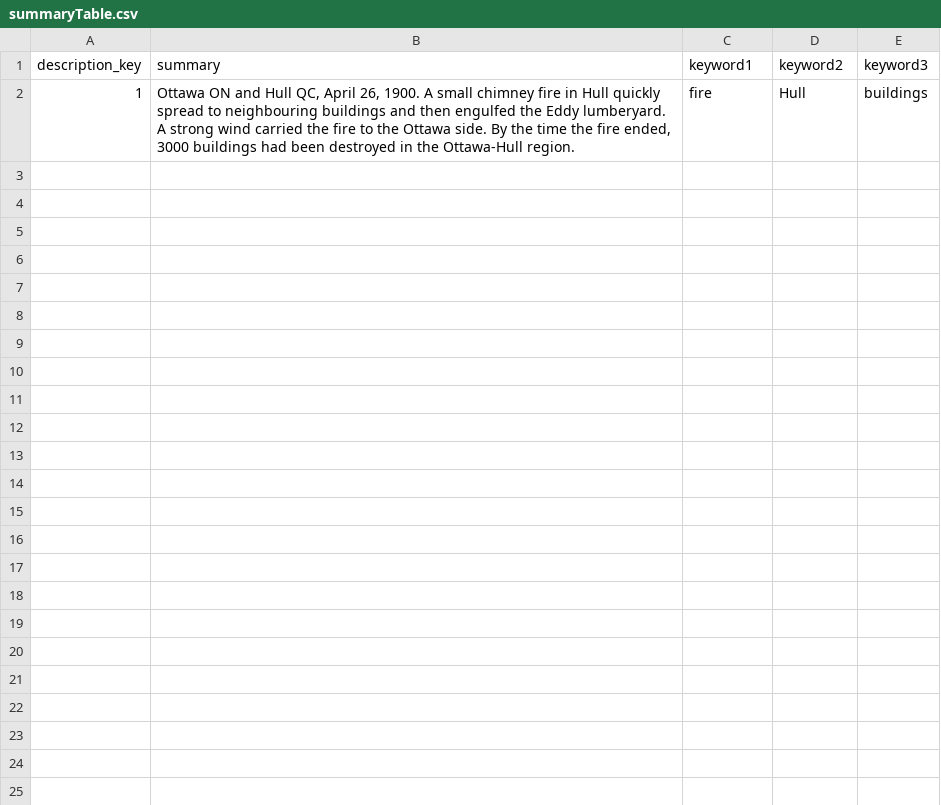
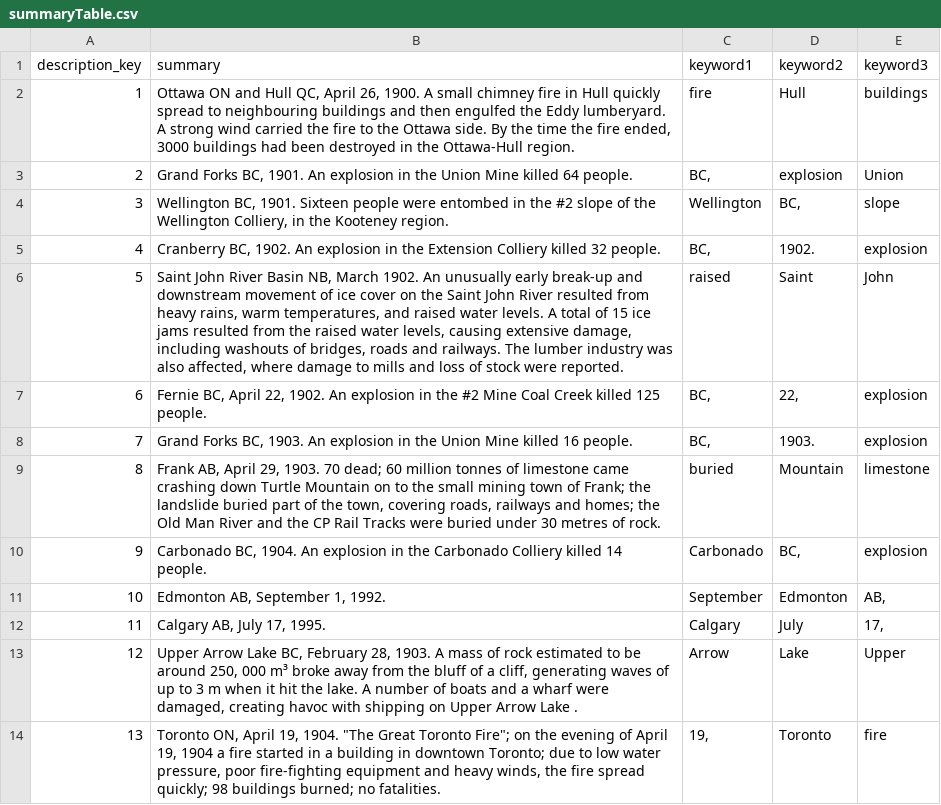
Before and after one commit to alexm1zon/datascience, a CSV file: Data Staging/csv/summaryTable.csv, drawn as a sheet.

```diff
--- a/Data Staging/csv/summaryTable.csv
+++ b/Data Staging/csv/summaryTable.csv
@@ -2 +2,13 @@ description_key,summary,keyword1,keyword2,keyword3
 1,"Ottawa ON and Hull QC, April 26, 1900.  A small chimney fire in Hull quickly spread to neighbouring buildings and then engulfed the Eddy lumberyard.  A strong wind carried the fire to the Ottawa side.  By the time the fire ended, 3000 buildings had been destroyed in the Ottawa-Hull region.",fire,Hull,buildings
+2,"Grand Forks BC, 1901. An explosion in the Union Mine killed 64 people.","BC,",explosion,Union
+3,"Wellington BC, 1901. Sixteen people were entombed in the #2 slope of the Wellington Colliery, in the Kooteney region.",Wellington,"BC,",slope
+4,"Cranberry BC, 1902. An explosion in the Extension Colliery killed 32 people.","BC,",1902.,explosion
+5,"Saint John River Basin NB, March 1902. An unusually early break-up and downstream movement of ice cover on the Saint John River resulted from heavy rains, warm temperatures, and raised water levels. A total of 15 ice jams resulted from the raised water levels, causing extensive damage, including washouts of bridges, roads and railways. The lumber industry was also affected, where damage to mills and loss of stock were reported.",raised,Saint,John
+6,"Fernie BC, April 22, 1902.  An explosion in the #2 Mine Coal Creek killed 125 people.","BC,","22,",explosion
+7,"Grand Forks BC, 1903. An explosion in the Union Mine killed 16 people.","BC,",1903.,explosion
+8,"Frank AB, April 29, 1903. 70 dead; 60 million tonnes of limestone came crashing down Turtle Mountain on to the small mining town of Frank; the landslide buried part of the town, covering roads, railways and homes; the Old Man River and the CP Rail Tracks were buried under 30 metres of rock.",buried,Mountain,limestone
+9,"Carbonado BC, 1904.  An explosion in the Carbonado Colliery killed 14 people.",Carbonado,"BC,",explosion
+10,"Edmonton AB, September 1, 1992.",September,Edmonton,"AB,"
+11,"Calgary AB, July 17, 1995.",Calgary,July,"17,"
+12,"Upper Arrow Lake BC, February 28, 1903.  A mass of rock estimated to be around 250, 000 m³ broke away from the bluff of a cliff, generating waves of up to 3 m when it hit the lake.  A number of boats and a wharf were damaged, creating havoc with shipping on Upper Arrow Lake .",Arrow,Lake,Upper
+13,"Toronto ON, April 19, 1904. ""The Great Toronto Fire""; on the evening of April 19, 1904 a fire started in a building in downtown Toronto; due to low water pressure, poor fire-fighting equipment and heavy winds, the fire spread quickly; 98 buildings burned; no fatalities.","19,",Toronto,fire
```
Also changed, not shown: Data Staging/csv/costTable.csv, 12 other files.
